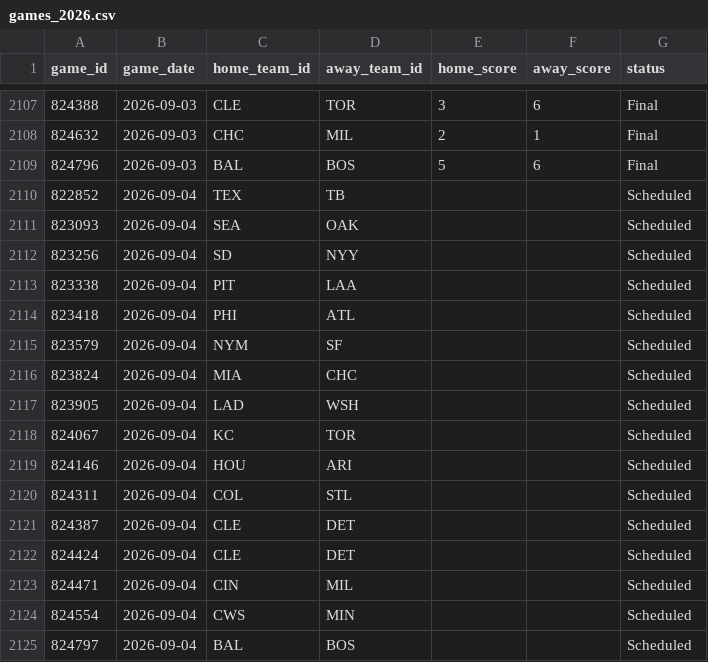
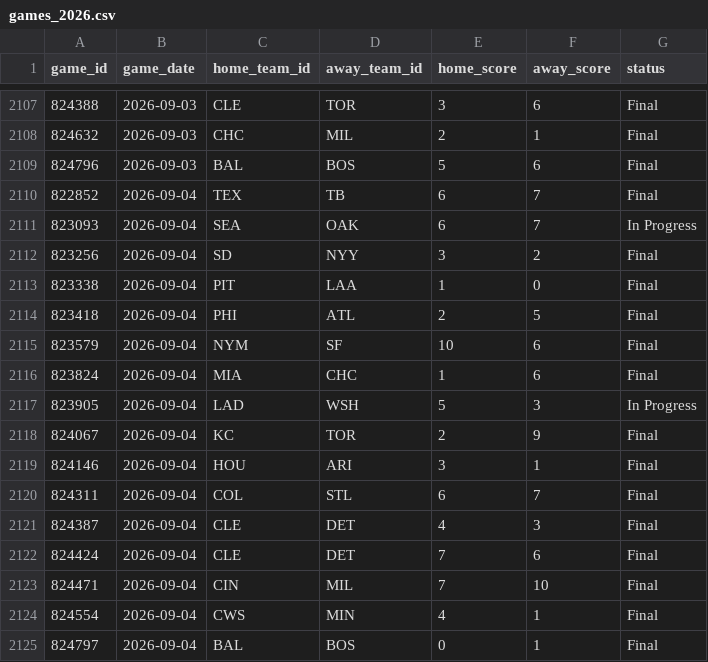
Before and after one commit to gigadon/Thats-Baseball, a CSV file: data/games_2026.csv, drawn as a sheet; only a part is shown, gaps mark what is left out; the diff covers the shown part only.

```diff
--- a/data/games_2026.csv
+++ b/data/games_2026.csv
@@ -2109,17 +2109,17 @@ game_id,game_date,home_team_id,away_team_id,home_score,away_score,status
 824796,2026-09-03,BAL,BOS,5,6,Final
-822852,2026-09-04,TEX,TB,,,Scheduled
-823093,2026-09-04,SEA,OAK,,,Scheduled
-823256,2026-09-04,SD,NYY,,,Scheduled
-823338,2026-09-04,PIT,LAA,,,Scheduled
-823418,2026-09-04,PHI,ATL,,,Scheduled
-823579,2026-09-04,NYM,SF,,,Scheduled
-823824,2026-09-04,MIA,CHC,,,Scheduled
-823905,2026-09-04,LAD,WSH,,,Scheduled
-824067,2026-09-04,KC,TOR,,,Scheduled
-824146,2026-09-04,HOU,ARI,,,Scheduled
-824311,2026-09-04,COL,STL,,,Scheduled
-824387,2026-09-04,CLE,DET,,,Scheduled
-824424,2026-09-04,CLE,DET,,,Scheduled
-824471,2026-09-04,CIN,MIL,,,Scheduled
-824554,2026-09-04,CWS,MIN,,,Scheduled
-824797,2026-09-04,BAL,BOS,,,Scheduled
+822852,2026-09-04,TEX,TB,6,7,Final
+823093,2026-09-04,SEA,OAK,6,7,In Progress
+823256,2026-09-04,SD,NYY,3,2,Final
+823338,2026-09-04,PIT,LAA,1,0,Final
+823418,2026-09-04,PHI,ATL,2,5,Final
+823579,2026-09-04,NYM,SF,10,6,Final
+823824,2026-09-04,MIA,CHC,1,6,Final
+823905,2026-09-04,LAD,WSH,5,3,In Progress
+824067,2026-09-04,KC,TOR,2,9,Final
+824146,2026-09-04,HOU,ARI,3,1,Final
+824311,2026-09-04,COL,STL,6,7,Final
+824387,2026-09-04,CLE,DET,4,3,Final
+824424,2026-09-04,CLE,DET,7,6,Final
+824471,2026-09-04,CIN,MIL,7,10,Final
+824554,2026-09-04,CWS,MIN,4,1,Final
+824797,2026-09-04,BAL,BOS,0,1,Final
```
Also changed, not shown: 15 added rows and 4 edited cells elsewhere in this file, data/odds_history.csv, 7 other files.
